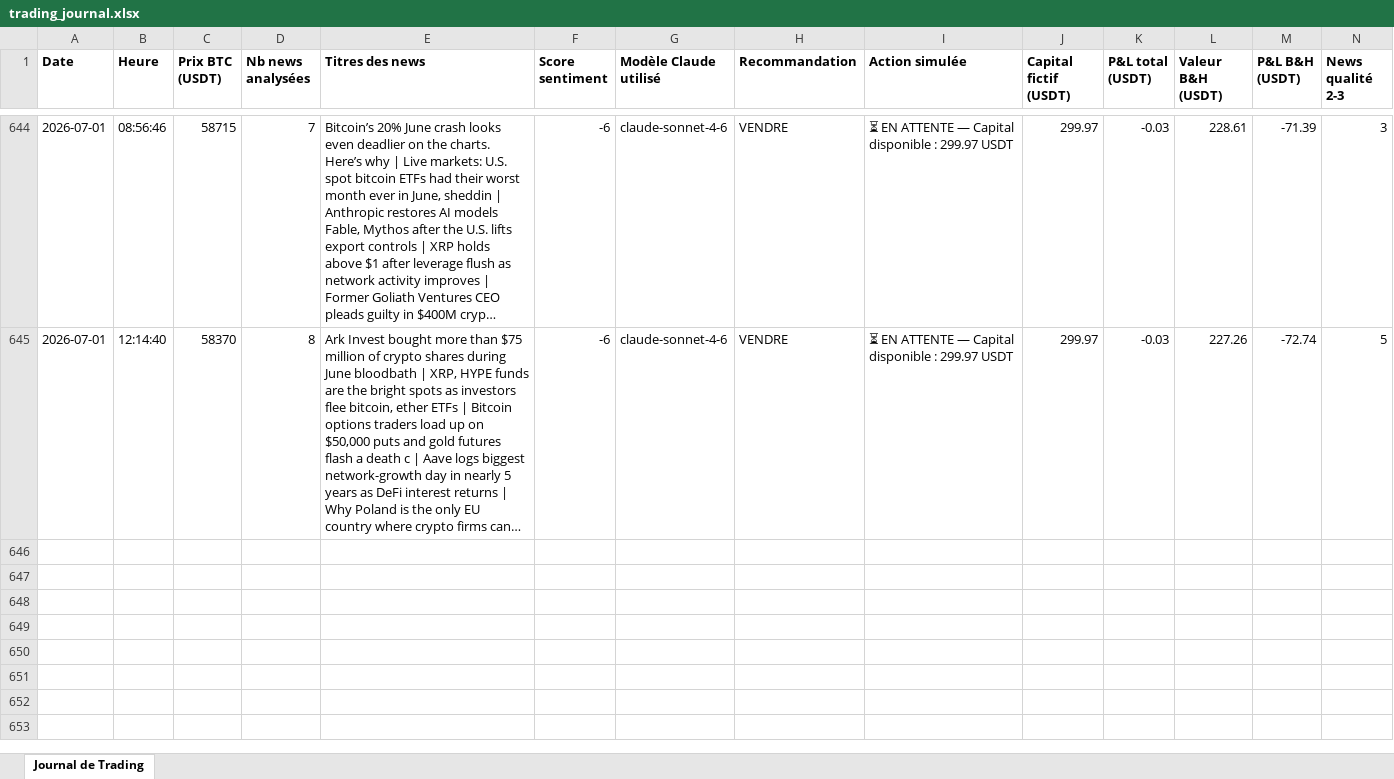
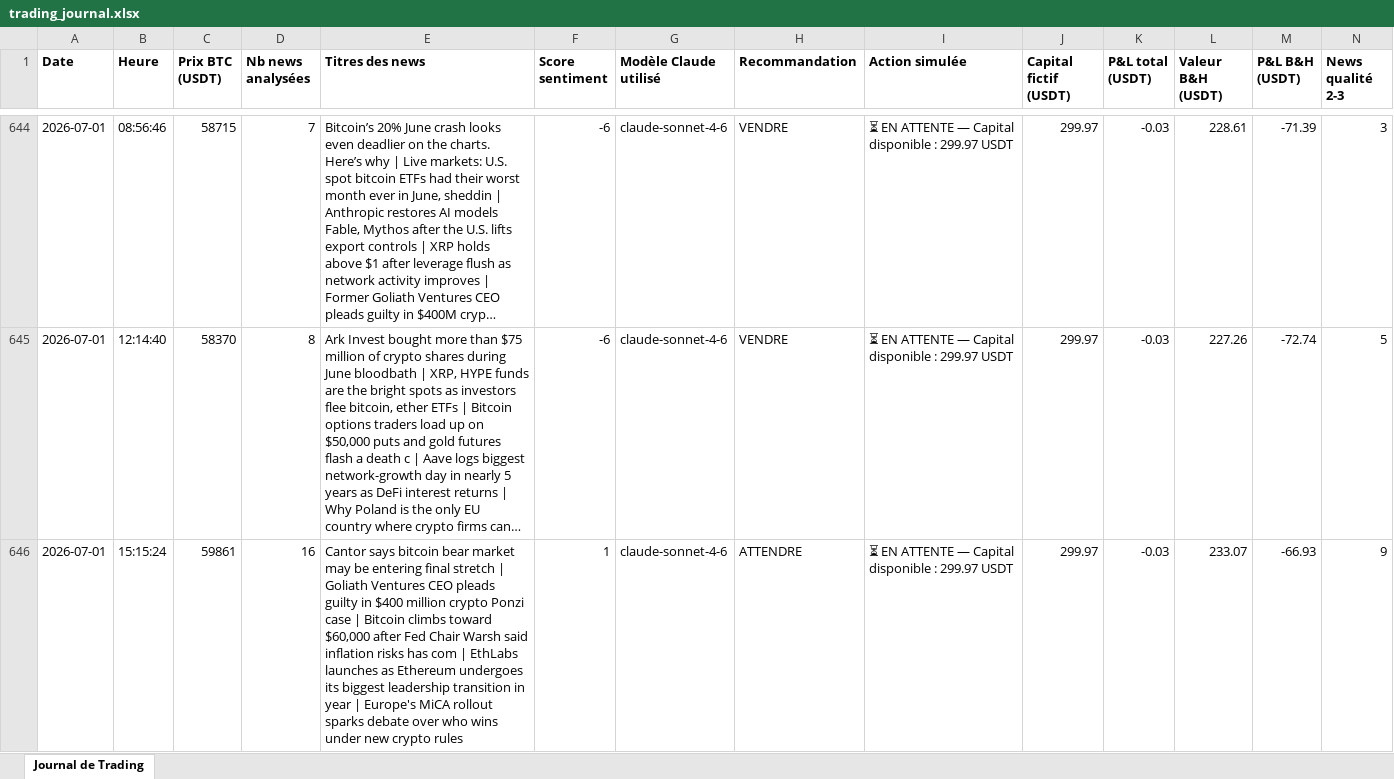
Before and after one commit to rayanefut15-creator/crypto-trading-agent, an Excel workbook: trading_journal.xlsx, sheet Journal de Trading, drawn as a sheet; only a part is shown, gaps mark what is left out; long unchanged cells end in …; values as stored, in another font and other column widths than the file's, no borders; rows hold the shown columns only; the diff names each change by its address in the sheet, - before the commit and + after, or states it on an @@ line.

```diff
--- a/trading_journal.xlsx (sheet Journal de Trading)
+++ b/trading_journal.xlsx (sheet Journal de Trading)
+row 646: 2026-07-01 | 15:15:24 | 59861 | 16 | Cantor says bitcoin bear market may be entering final stretch | Goliath Ventures CEO pleads guilty in $400 million crypto Ponzi case | Bitcoin climbs toward $60,000 after Fed Chair Warsh said inflation risks has com | EthLabs launches as Ethereum undergoes its biggest leadership transition in year | Europe's MiCA rollout sparks debate over who wins under new crypto rules | 1 | claude-sonnet-4-6 | ATTENDRE | ⏳ EN ATTENTE — Capital disponible : 299.97 USDT | 299.97 | -0.03 | 233.07 | -66.93 | 9
```
Also changed, not shown: 2 other files.
